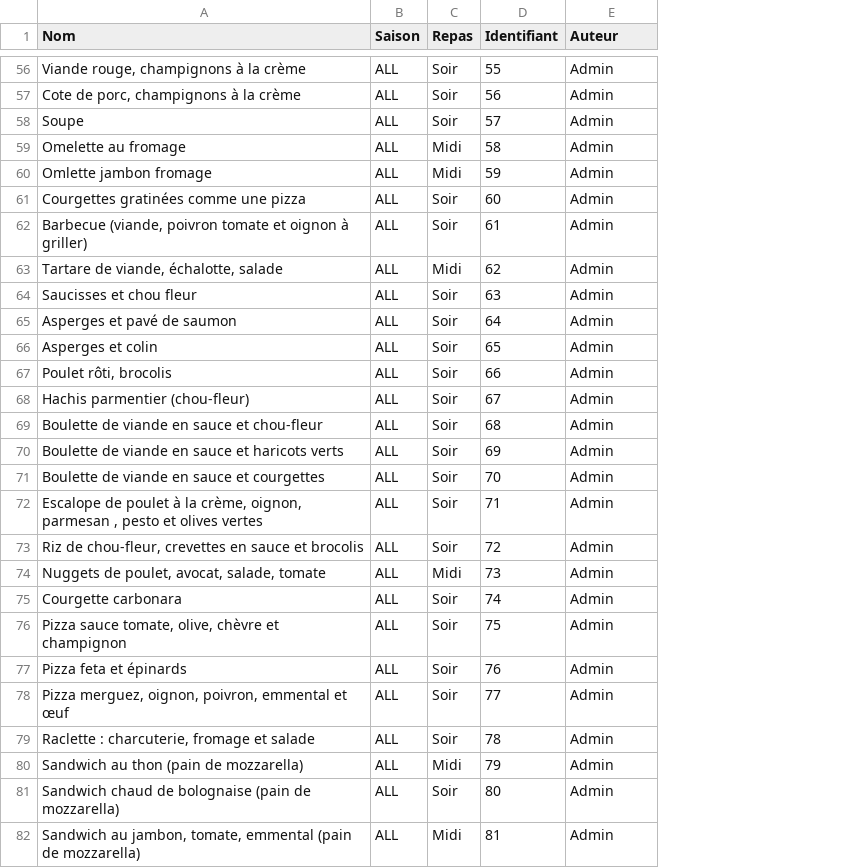
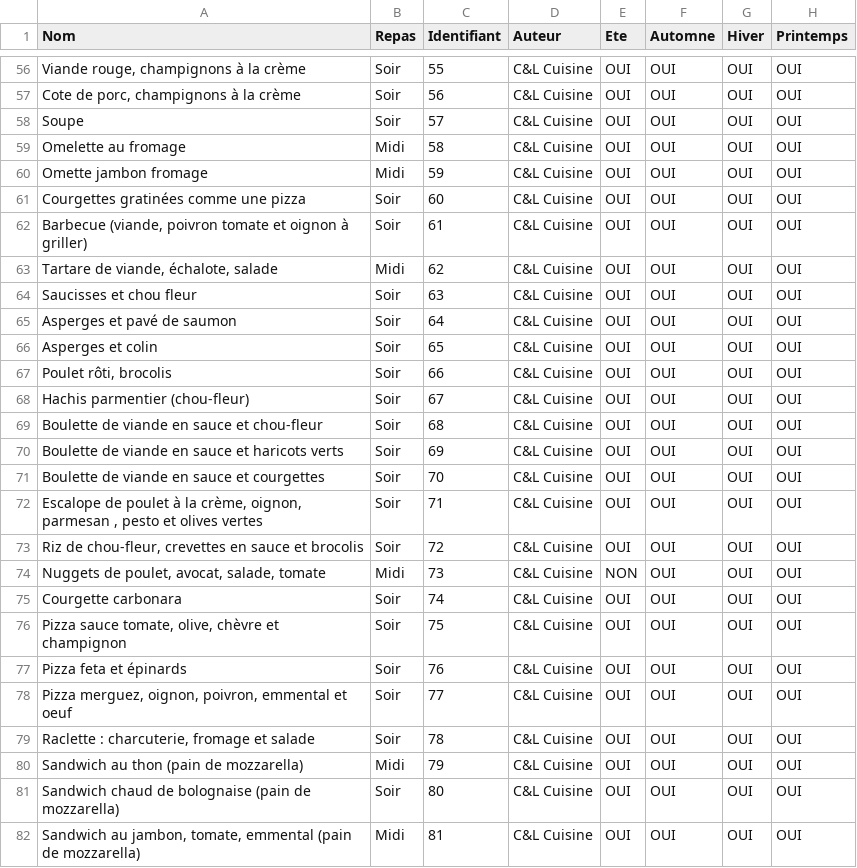
Before and after one commit to ClaireCasagranda/Keto-app, a CSV file: Data/Repas.csv, drawn as a sheet; only a part is shown, gaps mark what is left out; removed rows and columns are numbered as before the commit, all else as after; the diff covers the shown part only; the diff names each change by its address in the sheet, - before the commit and + after, or states it on an @@ line.

```diff
--- a/Data/Repas.csv
+++ b/Data/Repas.csv
-column B (Saison), rows 56-82: all ALL
+column E (Ete), rows 56-82: OUI | OUI | OUI | OUI | OUI | OUI | OUI | OUI | OUI | OUI | OUI | OUI | OUI | OUI | OUI | OUI | OUI | OUI | NON | OUI | OUI | OUI | OUI | OUI | OUI | OUI | OUI
+column F (Automne), rows 56-82: all OUI
+column G (Hiver), rows 56-82: all OUI
+column H (Printemps), rows 56-82: all OUI
-D56:D82 (Auteur): Admin
+D56:D82 (Auteur): C&L Cuisine
-A60 (Nom): Omlette jambon fromage
+A60 (Nom): Omette jambon fromage
-A63 (Nom): Tartare de viande, échalotte, salade
+A63 (Nom): Tartare de viande, échalote, salade
-A78 (Nom): …emmental et œuf
+A78 (Nom): …emmental et oeuf
```
Also changed, not shown: 76 edited cells elsewhere in this file, 3 other files.
